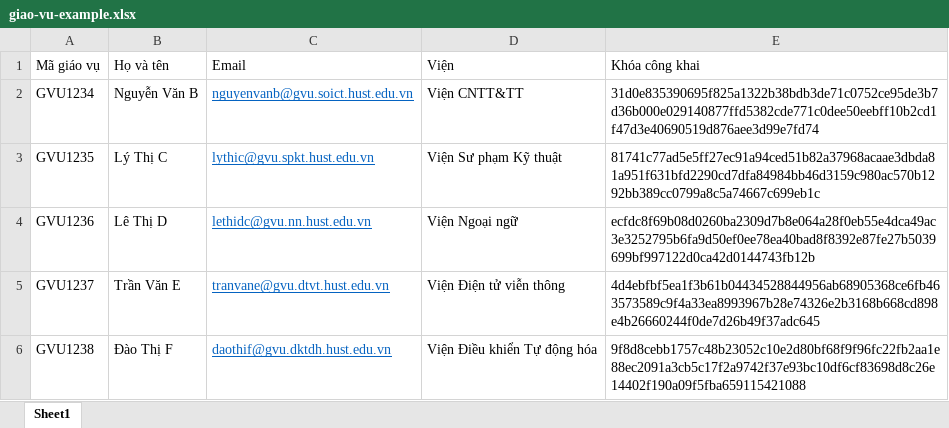
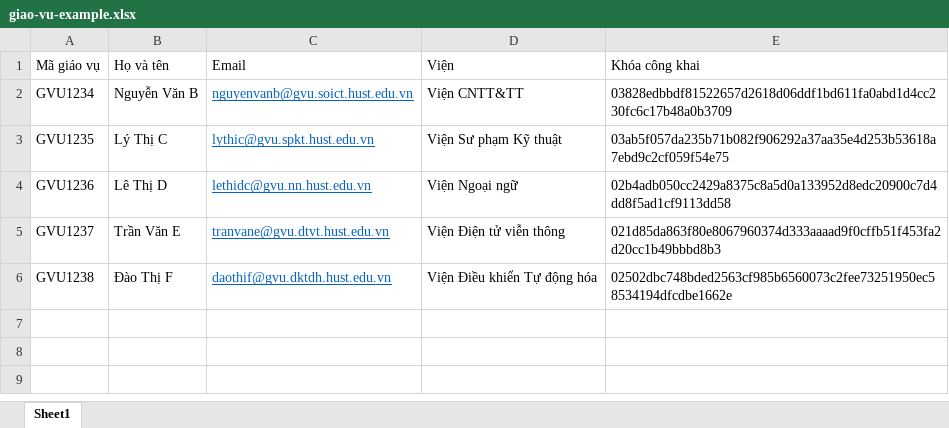
Before and after one commit to BlocckchainForEducation/school-frontend, an Excel workbook: public/static/excels/giao-vu-example.xlsx, sheet Sheet1, drawn as a sheet; values as stored, in another font and other column widths than the file's, no borders; the diff names each change by its address in the sheet, - before the commit and + after, or states it on an @@ line.

Commit message:
:pencil2: update data-example to 32byte pubkey

```diff
--- a/public/static/excels/giao-vu-example.xlsx (sheet Sheet1)
+++ b/public/static/excels/giao-vu-example.xlsx (sheet Sheet1)
-E2 (Khóa công khai): 31d0e835390695f825a1322b38bdb3de71c0752ce95de3b7d36b000e029140877ffd5382cde771c0dee50eebff10b2cd1f47d3e40690519d876aee3d99e7fd74
+E2 (Khóa công khai): 03828edbbdf81522657d2618d06ddf1bd611fa0abd1d4cc230fc6c17b48a0b3709
-E3 (Khóa công khai): 81741c77ad5e5ff27ec91a94ced51b82a37968acaae3dbda81a951f631bfd2290cd7dfa84984bb46d3159c980ac570b1292bb389cc0799a8c5a74667c699eb1c
+E3 (Khóa công khai): 03ab5f057da235b71b082f906292a37aa35e4d253b53618a7ebd9c2cf059f54e75
-E4 (Khóa công khai): ecfdc8f69b08d0260ba2309d7b8e064a28f0eb55e4dca49ac3e3252795b6fa9d50ef0ee78ea40bad8f8392e87fe27b5039699bf997122d0ca42d0144743fb12b
+E4 (Khóa công khai): 02b4adb050cc2429a8375c8a5d0a133952d8edc20900c7d4dd8f5ad1cf9113dd58
-E5 (Khóa công khai): 4d4ebfbf5ea1f3b61b04434528844956ab68905368ce6fb463573589c9f4a33ea8993967b28e74326e2b3168b668cd898e4b26660244f0de7d26b49f37adc645
+E5 (Khóa công khai): 021d85da863f80e8067960374d333aaaad9f0cffb51f453fa2d20cc1b49bbbd8b3
-E6 (Khóa công khai): 9f8d8cebb1757c48b23052c10e2d80bf68f9f96fc22fb2aa1e88ec2091a3cb5c17f2a9742f37e93bc10df6cf83698d8c26e14402f190a09f5fba659115421088
+E6 (Khóa công khai): 02502dbc748bded2563cf985b6560073c2fee73251950ec58534194dfcdbe1662e
```
Also changed, not shown: public/static/excels/giang-vien-example.xlsx, 9 other files.
